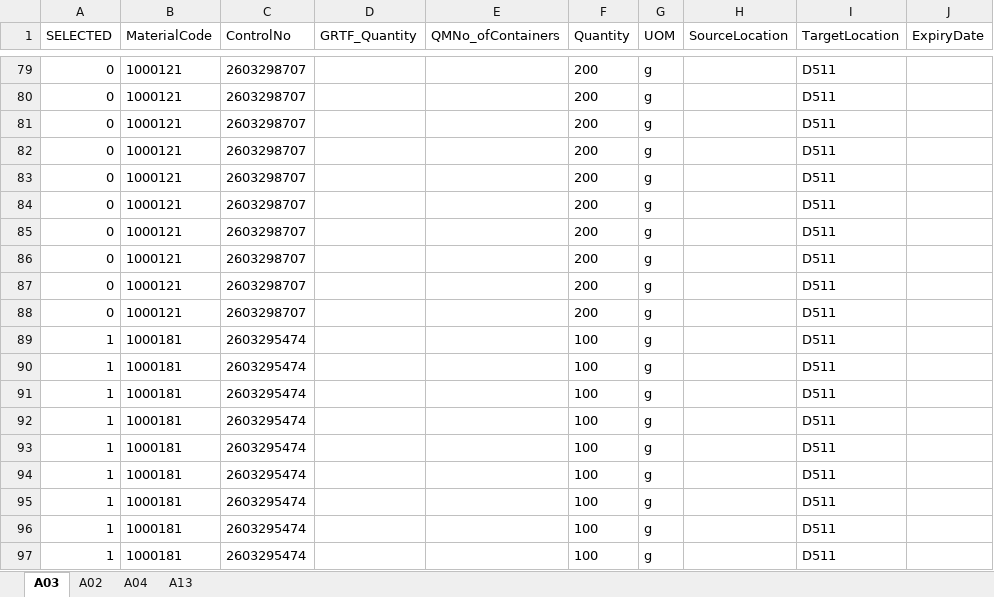
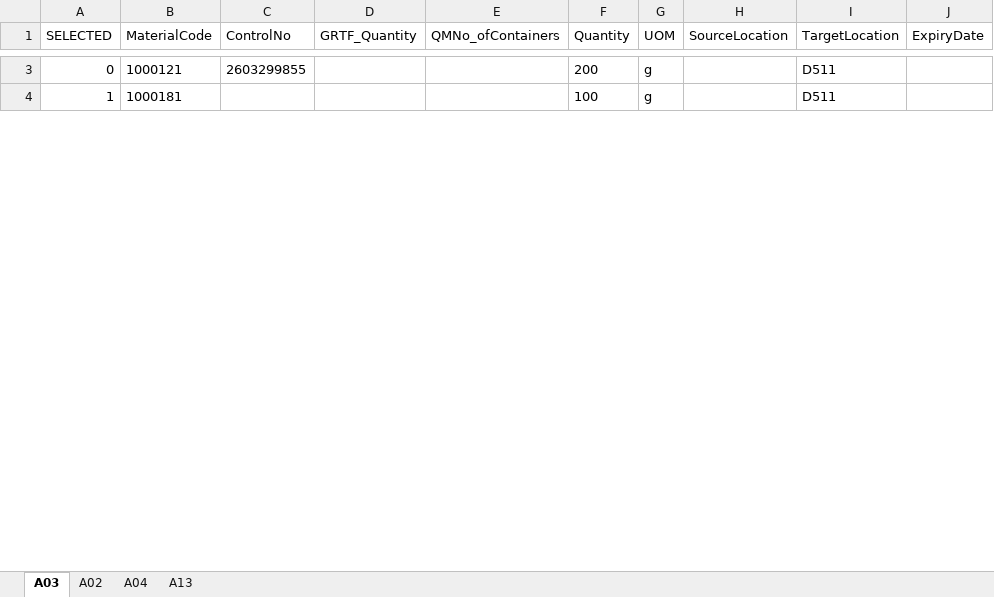
Before and after one commit to jonggun33/tdGenS, an Excel workbook: data.xlsx, sheet A03, drawn as a sheet; only a part is shown, gaps mark what is left out; values as stored, in another font and other column widths than the file's, no borders; table styles not drawn; removed rows and columns are numbered as before the commit, all else as after; the diff covers the shown part only; the diff names each change by its address in the sheet, - before the commit and + after, or states it on an @@ line.

```diff
--- a/data.xlsx (sheet A03)
+++ b/data.xlsx (sheet A03)
-C3 (ControlNo): 2603298707
+C3 (ControlNo): 2603299855
-row 80: 0 | 1000121 | 2603298707 |  |  | 200 | g |  | D511
-row 81: 0 | 1000121 | 2603298707 |  |  | 200 | g |  | D511
-row 82: 0 | 1000121 | 2603298707 |  |  | 200 | g |  | D511
-row 83: 0 | 1000121 | 2603298707 |  |  | 200 | g |  | D511
-row 84: 0 | 1000121 | 2603298707 |  |  | 200 | g |  | D511
-row 85: 0 | 1000121 | 2603298707 |  |  | 200 | g |  | D511
-row 86: 0 | 1000121 | 2603298707 |  |  | 200 | g |  | D511
-row 87: 0 | 1000121 | 2603298707 |  |  | 200 | g |  | D511
-row 88: 0 | 1000121 | 2603298707 |  |  | 200 | g |  | D511
-C4 (ControlNo): 2603295474
+C4 (ControlNo): (empty)
-row 90: 1 | 1000181 | 2603295474 |  |  | 100 | g |  | D511
-row 91: 1 | 1000181 | 2603295474 |  |  | 100 | g |  | D511
-row 92: 1 | 1000181 | 2603295474 |  |  | 100 | g |  | D511
-row 93: 1 | 1000181 | 2603295474 |  |  | 100 | g |  | D511
-row 94: 1 | 1000181 | 2603295474 |  |  | 100 | g |  | D511
-row 95: 1 | 1000181 | 2603295474 |  |  | 100 | g |  | D511
-row 96: 1 | 1000181 | 2603295474 |  |  | 100 | g |  | D511
-row 97: 1 | 1000181 | 2603295474 |  |  | 100 | g |  | D511
```
Also changed, not shown: 86 removed rows and 1 edited cell elsewhere in this sheet, 4 other files.
